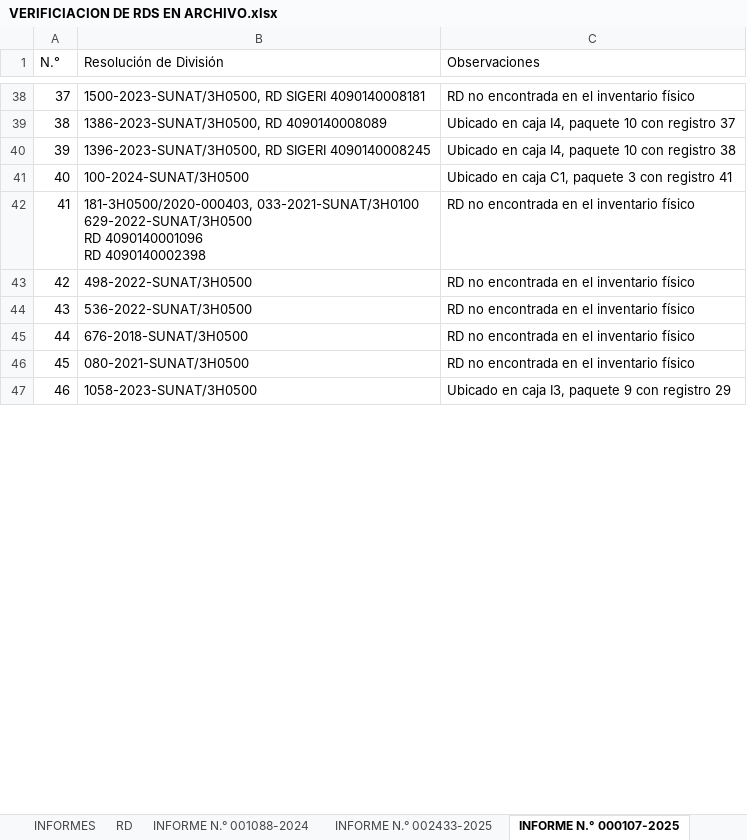
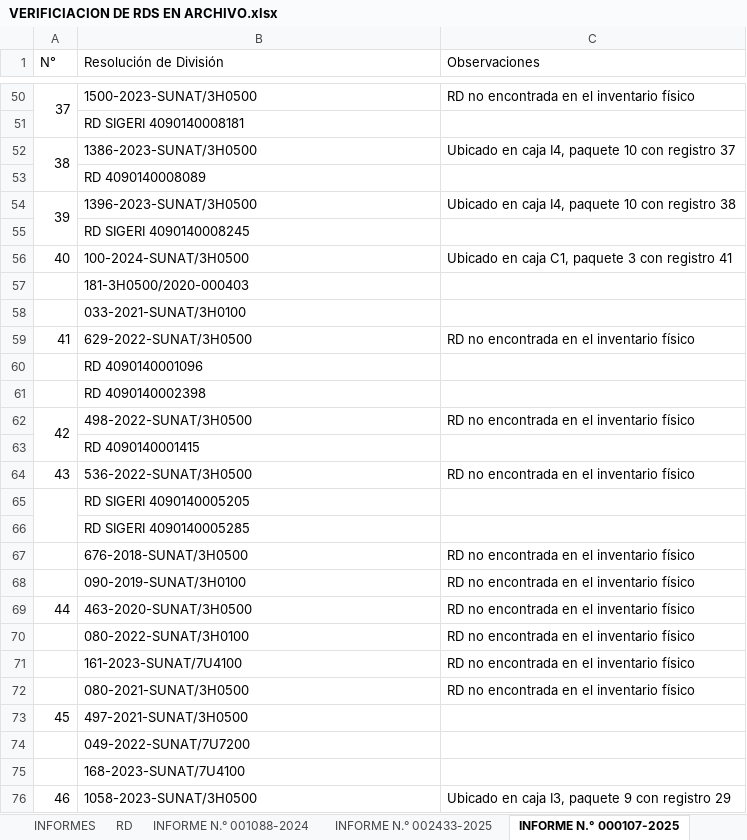
Before and after one commit to HEYLER1/INFORMES-ARCHIVO-, an Excel workbook: VERIFICIACION DE RDS EN ARCHIVO.xlsx, sheet INFORME N.° 000107-2025, drawn as a sheet; only a part is shown, gaps mark what is left out; values as stored, in another font and other column widths than the file's, no cell formats; addresses are those after the commit; ↵ is a line break in a cell; the diff covers the shown part only; the diff names each change by its address in the sheet, - before the commit and + after, or states it on an @@ line.

```diff
--- a/VERIFICIACION DE RDS EN ARCHIVO.xlsx (sheet INFORME N.° 000107-2025)
+++ b/VERIFICIACION DE RDS EN ARCHIVO.xlsx (sheet INFORME N.° 000107-2025)
@@ column A (N°) renumbered between rows 1 and 160 @@
+A50:A51 merged
-B50 (Resolución de División): 1500-2023-SUNAT/3H0500, RD SIGERI 4090140008181
+B50 (Resolución de División): 1500-2023-SUNAT/3H0500
+row 51:  | RD SIGERI 4090140008181
+A52:A53 merged
-B52 (Resolución de División): 1386-2023-SUNAT/3H0500, RD 4090140008089
+B52 (Resolución de División): 1386-2023-SUNAT/3H0500
+row 53:  | RD 4090140008089
+A54:A55 merged
-B54 (Resolución de División): 1396-2023-SUNAT/3H0500, RD SIGERI 4090140008245
+B54 (Resolución de División): 1396-2023-SUNAT/3H0500
+row 55:  | RD SIGERI 4090140008245
+row 57:  | 181-3H0500/2020-000403
+row 58:  | 033-2021-SUNAT/3H0100
-B59 (Resolución de División): 181-3H0500/2020-000403, 033-2021-SUNAT/3H0100 ↵ 629-2022-SUNAT/3H0500 ↵ RD 4090140001096 ↵ RD 4090140002398
+B59 (Resolución de División): 629-2022-SUNAT/3H0500
+row 60:  | RD 4090140001096
+row 61:  | RD 4090140002398
+A62:A63 merged
+row 63:  | RD 4090140001415
+row 65:  | RD SIGERI 4090140005205
+row 66:  | RD SIGERI 4090140005285
+row 68:  | 090-2019-SUNAT/3H0100 | RD no encontrada en el inventario físico
+row 69: 44 | 463-2020-SUNAT/3H0500 | RD no encontrada en el inventario físico
+row 70:  | 080-2022-SUNAT/3H0100 | RD no encontrada en el inventario físico
+row 71:  | 161-2023-SUNAT/7U4100 | RD no encontrada en el inventario físico
+row 73: 45 | 497-2021-SUNAT/3H0500
+row 74:  | 049-2022-SUNAT/7U7200
+row 75:  | 168-2023-SUNAT/7U4100
+A76:A77 merged
```
Also changed, not shown: 74 added rows, 26 edited cells and merged cells elsewhere in this sheet, sheet INFORME N.° 001088-2024, sheet INFORMES, sheet INFORME N.° 002433-2025, cell formats.
